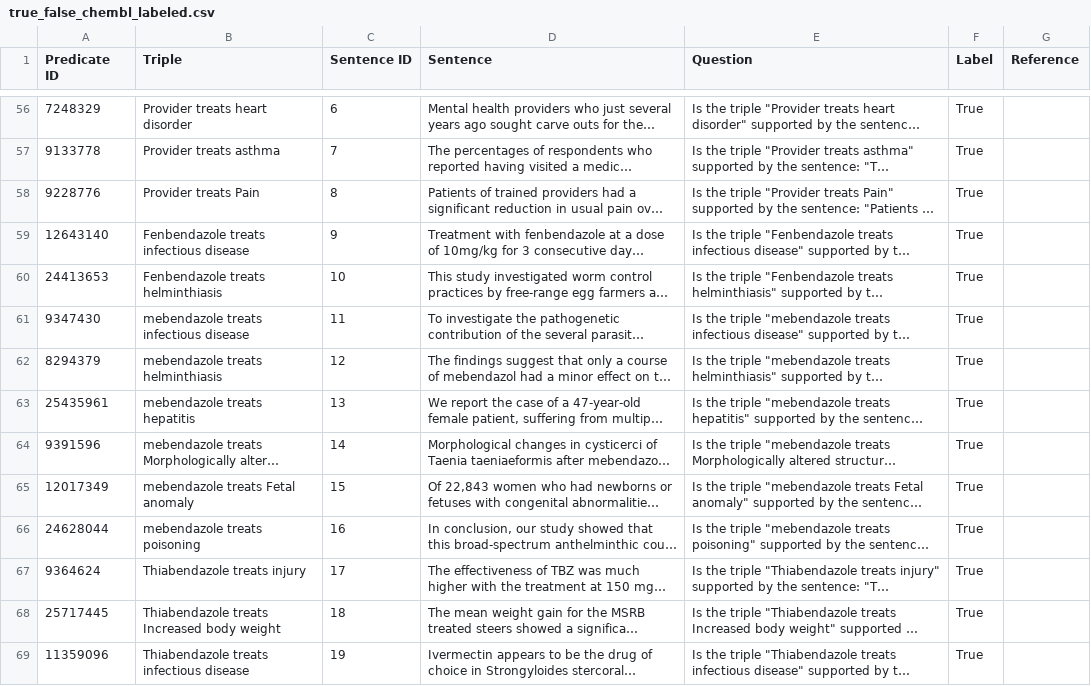
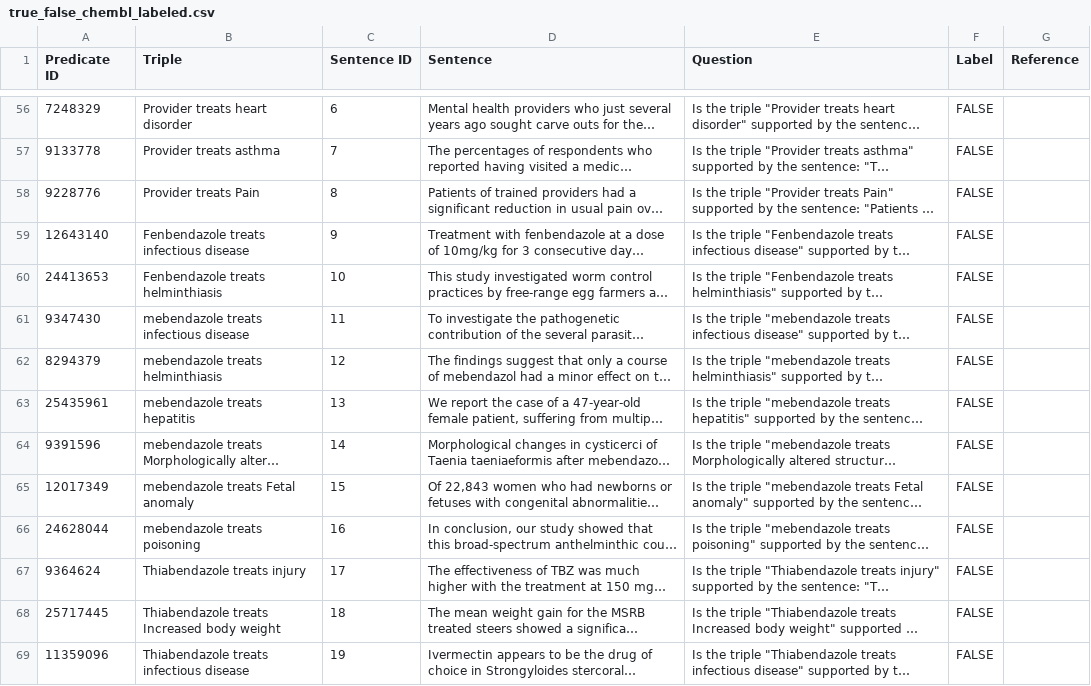
Before and after one commit to KoslickiLab/LLMFactCheck, a CSV file: data/true_false_chembl_labeled.csv, drawn as a sheet; only a part is shown, gaps mark what is left out; long unchanged cells end in …; the diff covers the shown part only; the diff names each change by its address in the sheet, - before the commit and + after, or states it on an @@ line.

```diff
--- a/data/true_false_chembl_labeled.csv
+++ b/data/true_false_chembl_labeled.csv
-F56:F69 (Label): True
+F56:F69 (Label): FALSE
```
Also changed, not shown: 84 edited cells elsewhere in this file.
